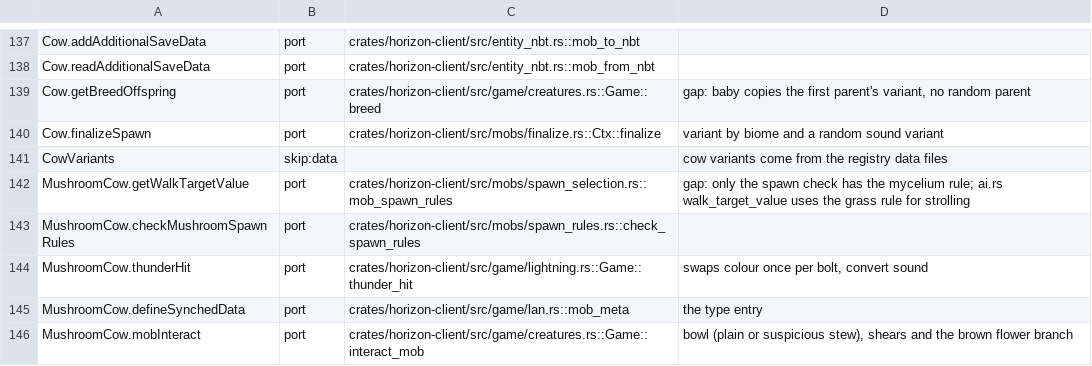
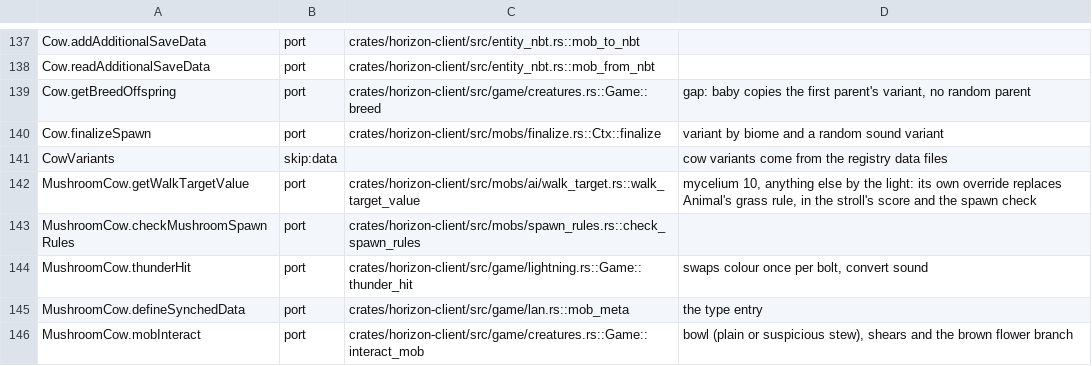
Before and after one commit to heyskylo/horizon-ios, a TSV file: tools/port_map/animal-1.tsv, drawn as a sheet; only a part is shown, gaps mark what is left out.

```diff
--- a/tools/port_map/animal-1.tsv
+++ b/tools/port_map/animal-1.tsv
@@ -141,3 +141,3 @@ Cow.finalizeSpawn	port	crates/horizon-client/src/mobs/finalize.rs::Ctx::finalize
 CowVariants	skip:data		cow variants come from the registry data files
-MushroomCow.getWalkTargetValue	port	crates/horizon-client/src/mobs/spawn_selection.rs::mob_spawn_rules	gap: only the spawn check has the mycelium rule; ai.rs walk_target_value uses the grass rule for strolling
+MushroomCow.getWalkTargetValue	port	crates/horizon-client/src/mobs/ai/walk_target.rs::walk_target_value	mycelium 10, anything else by the light: its own override replaces Animal's grass rule, in the stroll's score and the spawn check
 MushroomCow.checkMushroomSpawnRules	port	crates/horizon-client/src/mobs/spawn_rules.rs::check_spawn_rules	
```
Also changed, not shown: tools/port_map/game2-002.tsv.
